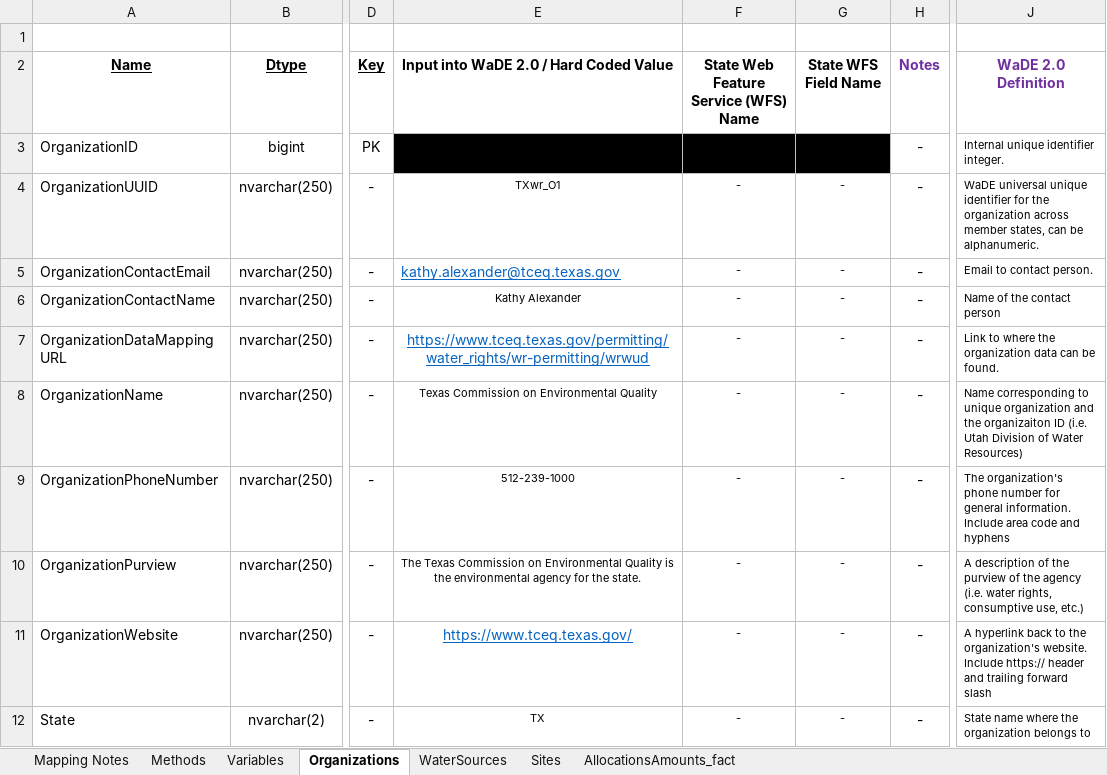
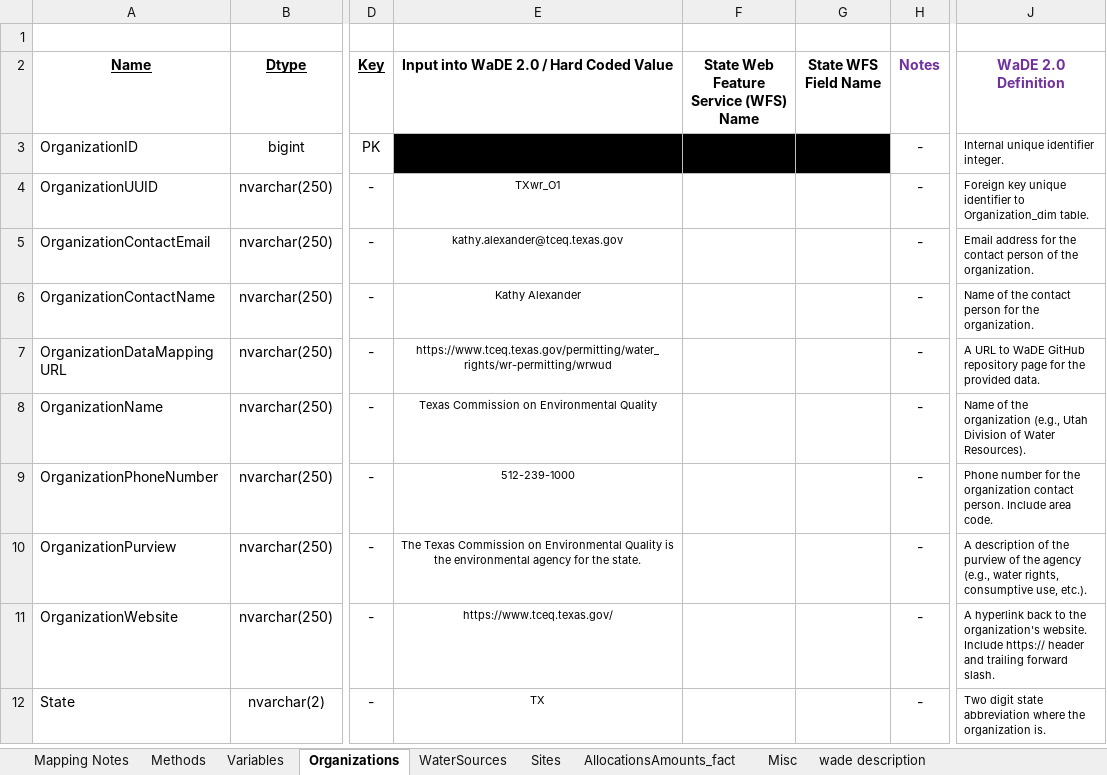
Before and after one commit to WSWCWaterDataExchange/MappingStatesDataToWaDE2.0, an Excel workbook: Texas/WaterAllocation/TXwr_Allocation Schema Mapping to WaDE.xlsx, sheet Organizations, drawn as a sheet; only a part is shown, gaps mark what is left out; values as stored, in another font and other column widths than the file's, no borders; the diff names each change by its address in the sheet, - before the commit and + after, or states it on an @@ line.

Commit message:
TXwr update.
TXwr update.
- updated source data.  should have more workable wr and sites.

```diff
--- a/Texas/WaterAllocation/TXwr_Allocation Schema Mapping to WaDE.xlsx (sheet Organizations)
+++ b/Texas/WaterAllocation/TXwr_Allocation Schema Mapping to WaDE.xlsx (sheet Organizations)
+sheet tab: Misc
+sheet tab: wade description
-F4:F12: -
+F4:F12: (empty)
-G4:G12 (State WFS Field Name): -
+G4:G12 (State WFS Field Name): (empty)
-J4 (WaDE 2.0 Definition): WaDE universal unique identifier for the organization across member states, can be alphanumeric.
+J4 (WaDE 2.0 Definition): Foreign key unique identifier to Organization_dim table.
@@ E5 underline: on → off, text colour: #0563C1 → black, text size: smaller, alignment: left → center @@
-J5 (WaDE 2.0 Definition): Email to contact person.
+J5 (WaDE 2.0 Definition): Email address for the contact person of the organization.
-J6 (WaDE 2.0 Definition): Name of the contact person
+J6 (WaDE 2.0 Definition): Name of the contact person for the organization.
@@ E7 underline: on → off, text colour: #0563C1 → black, text size: smaller @@
-J7 (WaDE 2.0 Definition): Link to where the organization data can be found.
+J7 (WaDE 2.0 Definition): A URL to WaDE GitHub repository page for the provided data.
-J8 (WaDE 2.0 Definition): Name corresponding to unique organization and the organizaiton ID (i.e. Utah Division of Water Resources)
+J8 (WaDE 2.0 Definition): Name of the organization (e.g., Utah Division of Water Resources).
-J9 (WaDE 2.0 Definition): The organization's phone number for general information. Include area code and hyphens
+J9 (WaDE 2.0 Definition): Phone number for the organization contact person. Include area code.
-J10 (WaDE 2.0 Definition): …the agency (i.e. water rights, consumptive use, etc.)
+J10 (WaDE 2.0 Definition): …the agency (e.g., water rights, consumptive use, etc.).
@@ E11 underline: on → off, text colour: #0563C1 → black, text size: smaller @@
-J11 (WaDE 2.0 Definition): …trailing forward slash
+J11 (WaDE 2.0 Definition): …trailing forward slash.
-J12 (WaDE 2.0 Definition): State name where the organization belongs to
+J12 (WaDE 2.0 Definition): Two digit state abbreviation where the organization is.
```
Also changed, not shown: sheet AllocationsAmounts_fact, sheet Sites, sheet Mapping Notes, sheet Variables, sheet Methods, sheet WaterSources, 3 other files.
